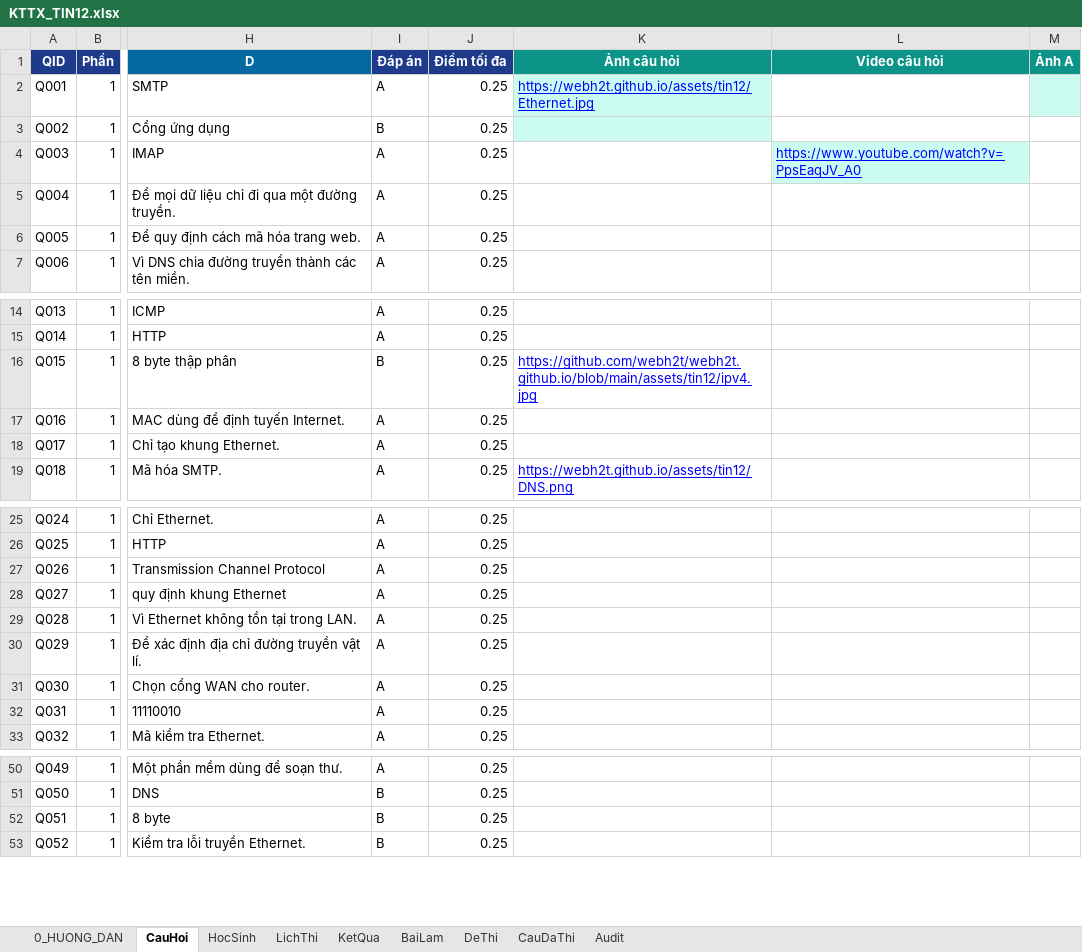
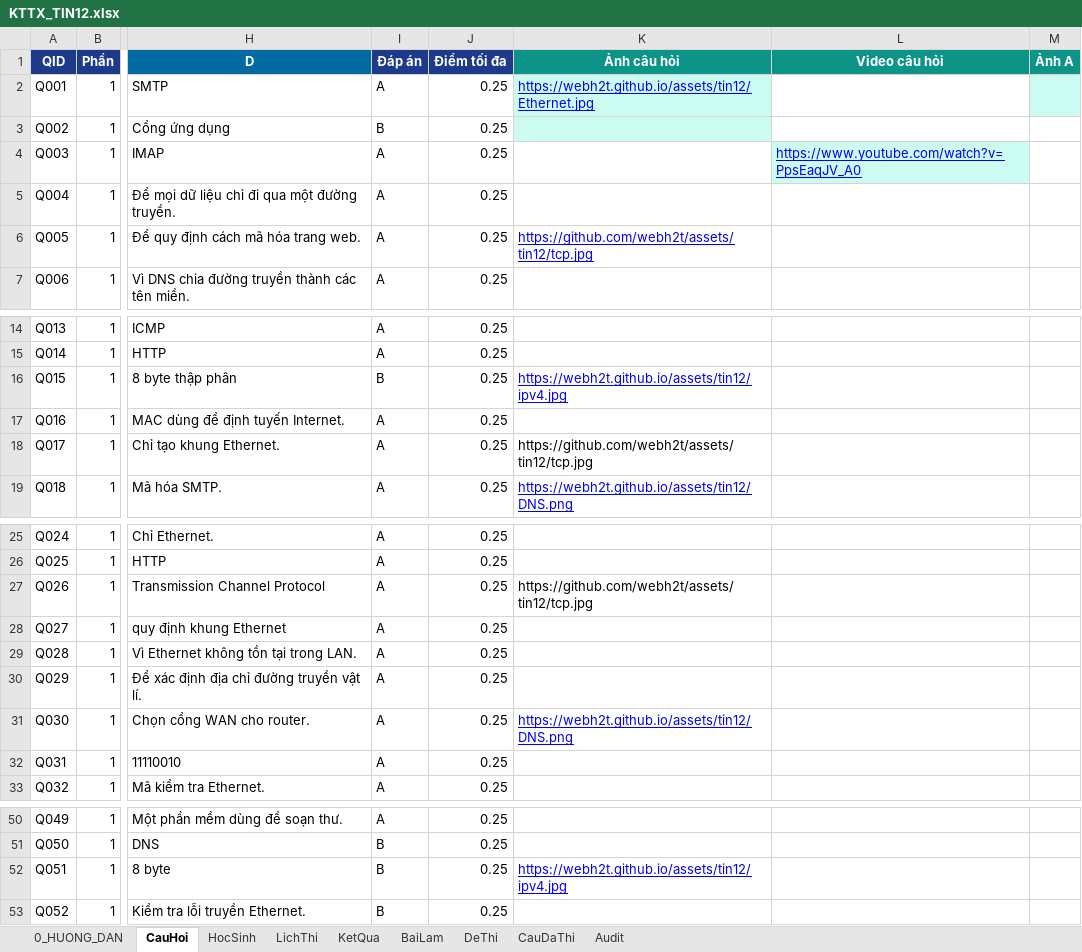
Before and after one commit to webh2t/webh2t.github.io, an Excel workbook: data/KTTX_TIN12.xlsx, sheet CauHoi, drawn as a sheet; only a part is shown, gaps mark what is left out; values as stored, in another font and other column widths than the file's, no borders; the diff names each change by its address in the sheet, - before the commit and + after, or states it on an @@ line.

Commit message:
Add files via upload

```diff
--- a/data/KTTX_TIN12.xlsx (sheet CauHoi)
+++ b/data/KTTX_TIN12.xlsx (sheet CauHoi)
-K6 (Ảnh câu hỏi): (empty)
+K6 (Ảnh câu hỏi): https://github.com/webh2t/assets/tin12/tcp.jpg
-K16 (Ảnh câu hỏi): https://github.com/webh2t/webh2t.github.io/blob/main/assets/tin12/ipv4.jpg
+K16 (Ảnh câu hỏi): https://webh2t.github.io/assets/tin12/ipv4.jpg
-K18 (Ảnh câu hỏi): (empty)
+K18 (Ảnh câu hỏi): https://github.com/webh2t/assets/tin12/tcp.jpg
-K27 (Ảnh câu hỏi): (empty)
+K27 (Ảnh câu hỏi): https://github.com/webh2t/assets/tin12/tcp.jpg
-K31 (Ảnh câu hỏi): (empty)
+K31 (Ảnh câu hỏi): https://webh2t.github.io/assets/tin12/DNS.png
-K52 (Ảnh câu hỏi): (empty)
+K52 (Ảnh câu hỏi): https://webh2t.github.io/assets/tin12/ipv4.jpg
```
